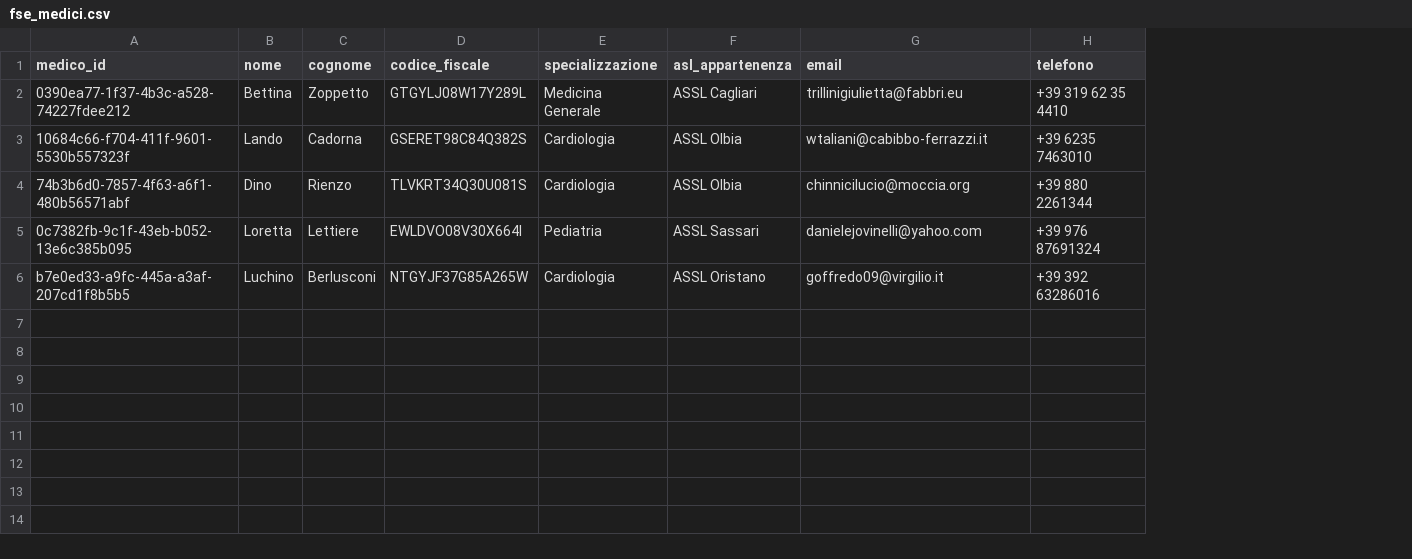
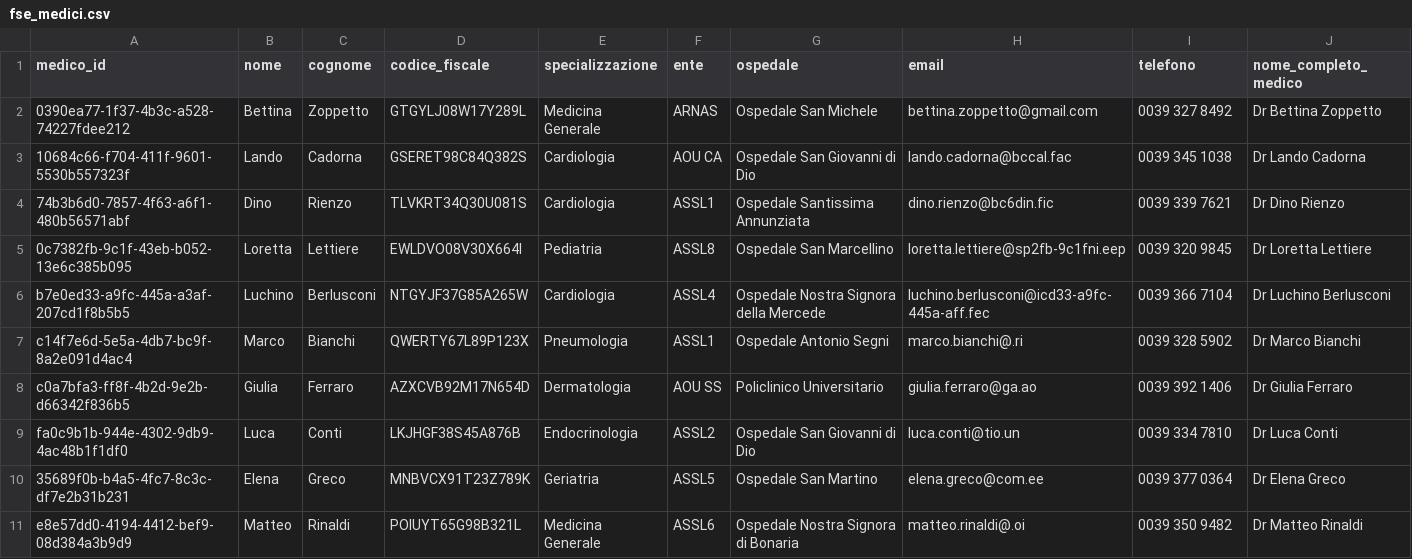
Before and after one commit to AlexSo79/sardinia_medical_system, a CSV file: data/fse_medici.csv, drawn as a sheet; only a part is shown; removed rows and columns are numbered as before the commit, all else as after; the diff covers the shown part only; the diff names each change by its address in the sheet, - before the commit and + after, or states it on an @@ line.

```diff
--- a/data/fse_medici.csv
+++ b/data/fse_medici.csv
-column F (asl_appartenenza), rows 2-6: ASSL Cagliari | ASSL Olbia | ASSL Olbia | ASSL Sassari | ASSL Oristano
+column F (ente), rows 2-6: ARNAS | AOU CA | ASSL1 | ASSL8 | ASSL4
+column G (ospedale), rows 2-6: Ospedale San Michele | Ospedale San Giovanni di Dio | Ospedale Santissima Annunziata | Ospedale San Marcellino | Ospedale Nostra Signora della Mercede
+column J (nome_completo_medico), rows 2-6: Dr Bettina Zoppetto | Dr Lando Cadorna | Dr Dino Rienzo | Dr Loretta Lettiere | Dr Luchino Berlusconi
-H2 (email): trillinigiulietta@fabbri.eu
+H2 (email): bettina.zoppetto@gmail.com
-I2 (telefono): +39 319 62 35 4410
+I2 (telefono): 0039 327 8492
-H3 (email): wtaliani@cabibbo-ferrazzi.it
+H3 (email): lando.cadorna@bccal.fac
-I3 (telefono): +39 6235 7463010
+I3 (telefono): 0039 345 1038
-H4 (email): chinnicilucio@moccia.org
+H4 (email): dino.rienzo@bc6din.fic
-I4 (telefono): +39 880 2261344
+I4 (telefono): 0039 339 7621
-H5 (email): danielejovinelli@yahoo.com
+H5 (email): loretta.lettiere@sp2fb-9c1fni.eep
-I5 (telefono): +39 976 87691324
+I5 (telefono): 0039 320 9845
-H6 (email): goffredo09@virgilio.it
+H6 (email): luchino.berlusconi@icd33-a9fc-445a-aff.fec
-I6 (telefono): +39 392 63286016
+I6 (telefono): 0039 366 7104
+row 7: c14f7e6d-5e5a-4db7-bc9f-8a2e091d4ac4 | Marco | Bianchi | QWERTY67L89P123X | Pneumologia | ASSL1 | Ospedale Antonio Segni | marco.bianchi@.ri | 0039 328 5902 | Dr Marco Bianchi
+row 8: c0a7bfa3-ff8f-4b2d-9e2b-d66342f836b5 | Giulia | Ferraro | AZXCVB92M17N654D | Dermatologia | AOU SS | Policlinico Universitario | giulia.ferraro@ga.ao | 0039 392 1406 | Dr Giulia Ferraro
+row 9: fa0c9b1b-944e-4302-9db9-4ac48b1f1df0 | Luca | Conti | LKJHGF38S45A876B | Endocrinologia | ASSL2 | Ospedale San Giovanni di Dio | luca.conti@tio.un | 0039 334 7810 | Dr Luca Conti
+row 10: 35689f0b-b4a5-4fc7-8c3c-df7e2b31b231 | Elena | Greco | MNBVCX91T23Z789K | Geriatria | ASSL5 | Ospedale San Martino | elena.greco@com.ee | 0039 377 0364 | Dr Elena Greco
+row 11: e8e57dd0-4194-4412-bef9-08d384a3b9d9 | Matteo | Rinaldi | POIUYT65G98B321L | Medicina Generale | ASSL6 | Ospedale Nostra Signora di Bonaria | matteo.rinaldi@.oi | 0039 350 9482 | Dr Matteo Rinaldi
```
Also changed, not shown: 10 added rows elsewhere in this file, data/fse_documenti.csv, data/fse_prescrizioni.csv, 11 other files.
